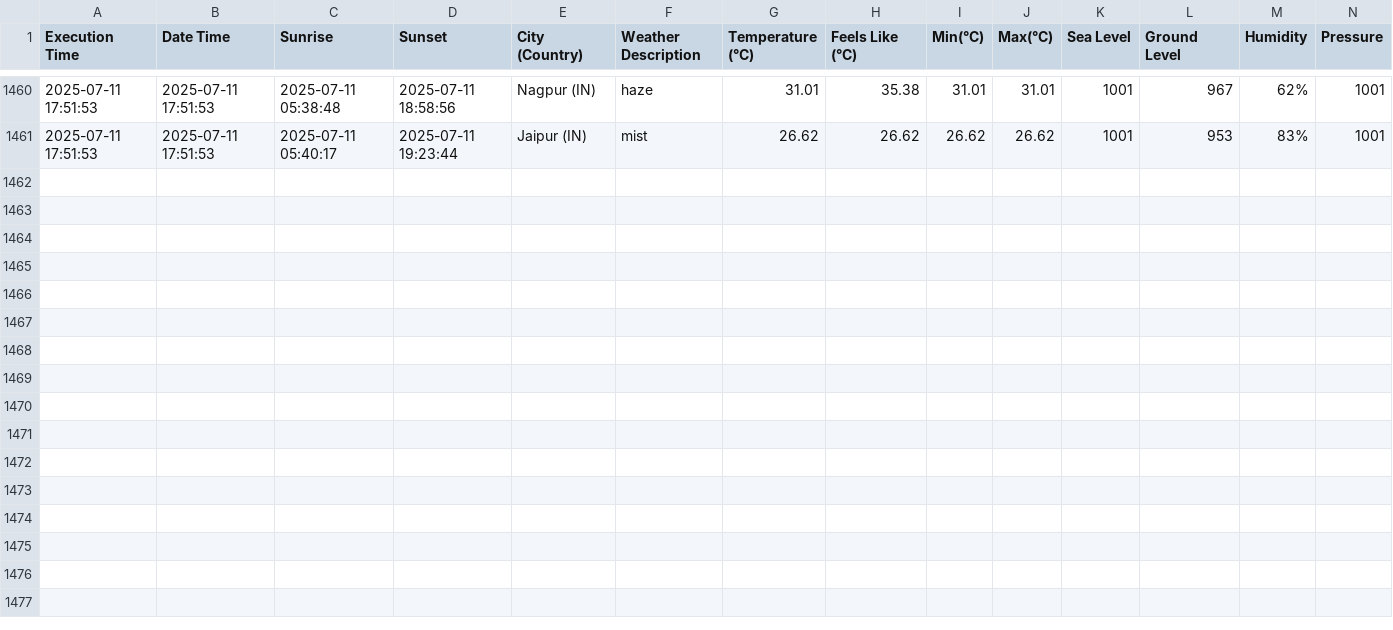
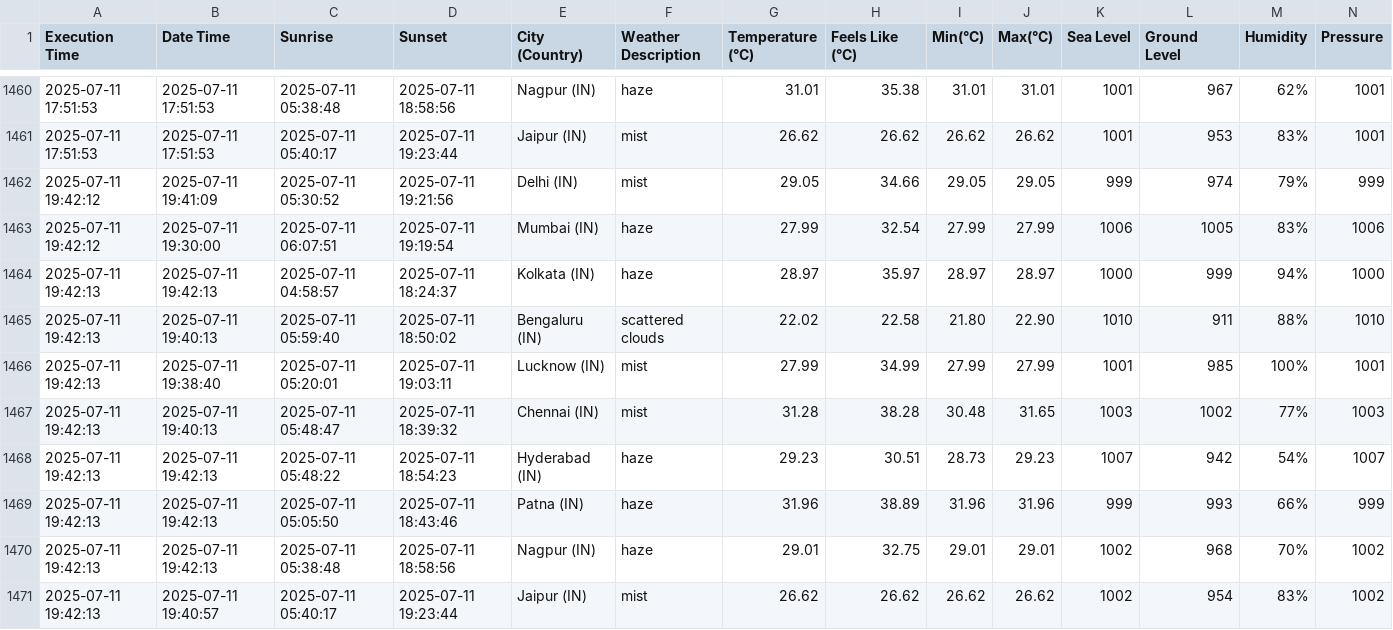
Before and after one commit to harbinder/weather-data, a CSV file: weather_data.csv, drawn as a sheet; only a part is shown, gaps mark what is left out; rows hold the shown columns only; the diff names each change by its address in the sheet, - before the commit and + after, or states it on an @@ line.

```diff
--- a/weather_data.csv
+++ b/weather_data.csv
+row 1462: 2025-07-11 19:42:12 | 2025-07-11 19:41:09 | 2025-07-11 05:30:52 | 2025-07-11 19:21:56 | Delhi (IN) | mist | 29.05 | 34.66 | 29.05 | 29.05 | 999 | 974 | 79% | 999
+row 1463: 2025-07-11 19:42:12 | 2025-07-11 19:30:00 | 2025-07-11 06:07:51 | 2025-07-11 19:19:54 | Mumbai (IN) | haze | 27.99 | 32.54 | 27.99 | 27.99 | 1006 | 1005 | 83% | 1006
+row 1464: 2025-07-11 19:42:13 | 2025-07-11 19:42:13 | 2025-07-11 04:58:57 | 2025-07-11 18:24:37 | Kolkata (IN) | haze | 28.97 | 35.97 | 28.97 | 28.97 | 1000 | 999 | 94% | 1000
+row 1465: 2025-07-11 19:42:13 | 2025-07-11 19:40:13 | 2025-07-11 05:59:40 | 2025-07-11 18:50:02 | Bengaluru (IN) | scattered clouds | 22.02 | 22.58 | 21.80 | 22.90 | 1010 | 911 | 88% | 1010
+row 1466: 2025-07-11 19:42:13 | 2025-07-11 19:38:40 | 2025-07-11 05:20:01 | 2025-07-11 19:03:11 | Lucknow (IN) | mist | 27.99 | 34.99 | 27.99 | 27.99 | 1001 | 985 | 100% | 1001
+row 1467: 2025-07-11 19:42:13 | 2025-07-11 19:40:13 | 2025-07-11 05:48:47 | 2025-07-11 18:39:32 | Chennai (IN) | mist | 31.28 | 38.28 | 30.48 | 31.65 | 1003 | 1002 | 77% | 1003
+row 1468: 2025-07-11 19:42:13 | 2025-07-11 19:42:13 | 2025-07-11 05:48:22 | 2025-07-11 18:54:23 | Hyderabad (IN) | haze | 29.23 | 30.51 | 28.73 | 29.23 | 1007 | 942 | 54% | 1007
+row 1469: 2025-07-11 19:42:13 | 2025-07-11 19:42:13 | 2025-07-11 05:05:50 | 2025-07-11 18:43:46 | Patna (IN) | haze | 31.96 | 38.89 | 31.96 | 31.96 | 999 | 993 | 66% | 999
+row 1470: 2025-07-11 19:42:13 | 2025-07-11 19:42:13 | 2025-07-11 05:38:48 | 2025-07-11 18:58:56 | Nagpur (IN) | haze | 29.01 | 32.75 | 29.01 | 29.01 | 1002 | 968 | 70% | 1002
+row 1471: 2025-07-11 19:42:13 | 2025-07-11 19:40:57 | 2025-07-11 05:40:17 | 2025-07-11 19:23:44 | Jaipur (IN) | mist | 26.62 | 26.62 | 26.62 | 26.62 | 1002 | 954 | 83% | 1002
```
